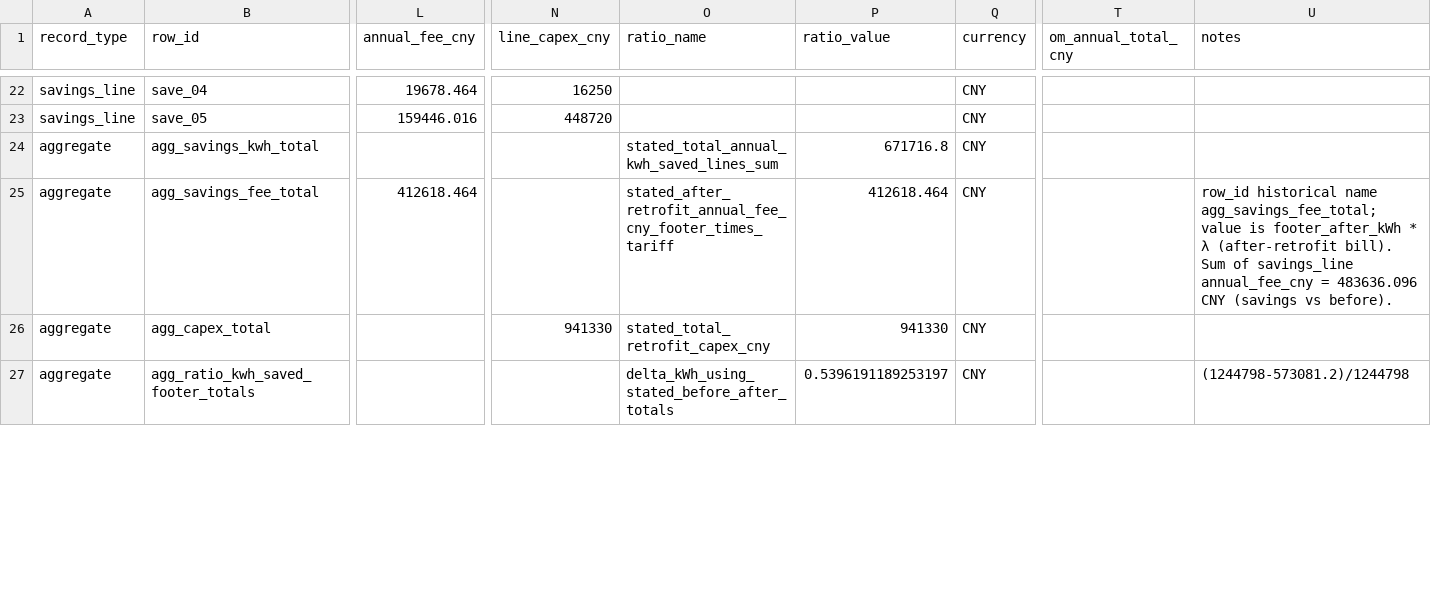
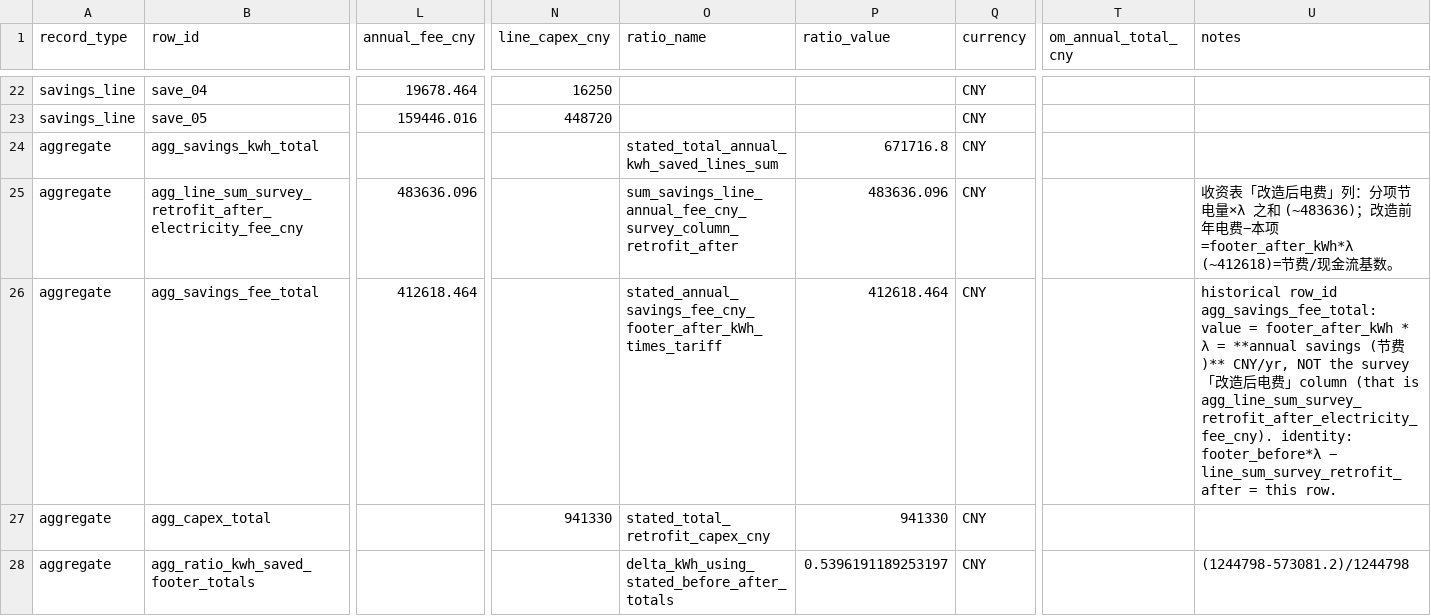
Before and after one commit to chalakorn49265/NEW_BUS_MOD_DB, a CSV file: wenzhou/wencheng_retrofit_and_om_baseline.csv, drawn as a sheet; only a part is shown, gaps mark what is left out; addresses are those after the commit; rows hold the shown columns only; the diff covers the shown part only; the diff names each change by its address in the sheet, - before the commit and + after, or states it on an @@ line.

```diff
--- a/wenzhou/wencheng_retrofit_and_om_baseline.csv
+++ b/wenzhou/wencheng_retrofit_and_om_baseline.csv
+row 25: aggregate | agg_line_sum_survey_retrofit_after_electricity_fee_cny | 483636.096 |  | sum_savings_line_annual_fee_cny_survey_column_retrofit_after | 483636.096 | CNY |  | 收资表「改造后电费」列：分项节电量×λ 之和 (~483636)；改造前年电费−本项=footer_after_kWh*λ (~412618)=节费/现金流基数。
-O26 (ratio_name): stated_after_retrofit_annual_fee_cny_footer_times_tariff
+O26 (ratio_name): stated_annual_savings_fee_cny_footer_after_kWh_times_tariff
-U26 (notes): row_id historical name agg_savings_fee_total; value is footer_after_kWh * λ (after-retrofit bill). Sum of savings_line annual_fee_cny = 483636.096 CNY (savings vs before).
+U26 (notes): historical row_id agg_savings_fee_total: value = footer_after_kWh * λ = **annual savings (节费)** CNY/yr, NOT the survey「改造后电费」column (that is agg_line_sum_survey_retrofit_after_electricity_fee_cny). identity: footer_before*λ − line_sum_survey_retrofit_after = this row.
```
Also changed, not shown: 3 edited cells elsewhere in this file, wenzhou/Wencheng_tunnel_lighting_survey_key_metrics.csv, 2 other files.
